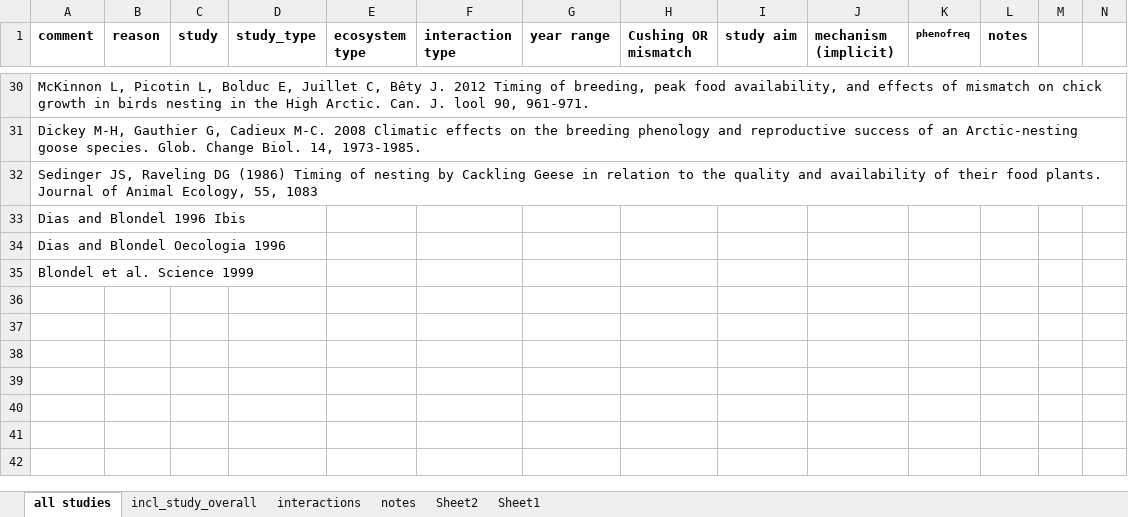
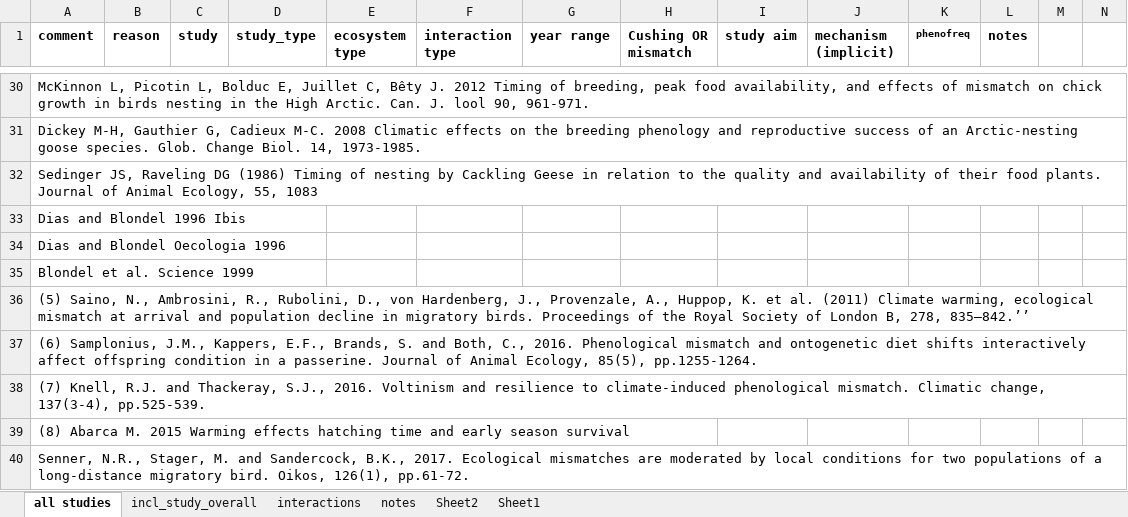
Before and after one commit to kharouba/sync_fitness, an Excel workbook: conceptual paper/study summary.xlsx, sheet all studies, drawn as a sheet; only a part is shown, gaps mark what is left out; values as stored, in another font and other column widths than the file's, no borders; rows hold the shown columns only; the diff names each change by its address in the sheet, - before the commit and + after, or states it on an @@ line.

Commit message:
Additional studies to check

```diff
--- a/conceptual paper/study summary.xlsx (sheet all studies)
+++ b/conceptual paper/study summary.xlsx (sheet all studies)
+row 36: (5) Saino, N., Ambrosini, R., Rubolini, D., von Hardenberg, J., Provenzale, A., Huppop, K. et al. (2011) Climate warming, ecological mismatch at arrival and population decline in migratory birds. Proceedings of the Royal Society of London B, 278, 835–842.’’
+row 37: (6) Samplonius, J.M., Kappers, E.F., Brands, S. and Both, C., 2016. Phenological mismatch and ontogenetic diet shifts interactively affect offspring condition in a passerine. Journal of Animal Ecology, 85(5), pp.1255-1264.
+row 38: (7) Knell, R.J. and Thackeray, S.J., 2016. Voltinism and resilience to climate-induced phenological mismatch. Climatic change, 137(3-4), pp.525-539.
+row 39: (8) Abarca M. 2015 Warming effects hatching time and early season survival
+row 40: Senner, N.R., Stager, M. and Sandercock, B.K., 2017. Ecological mismatches are moderated by local conditions for two populations of a long‐distance migratory bird. Oikos, 126(1), pp.61-72.
```
Also changed, not shown: sheet Sheet1, meta-analysis/fitness database.xlsx, 4 other files.
